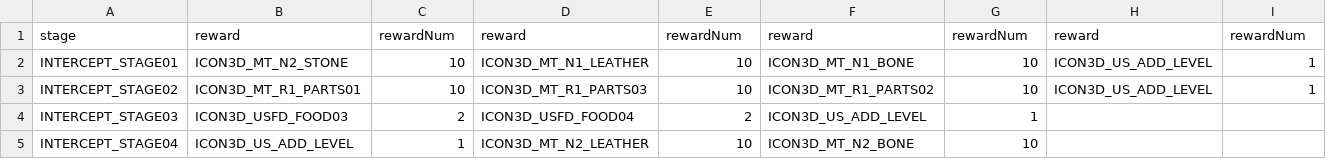
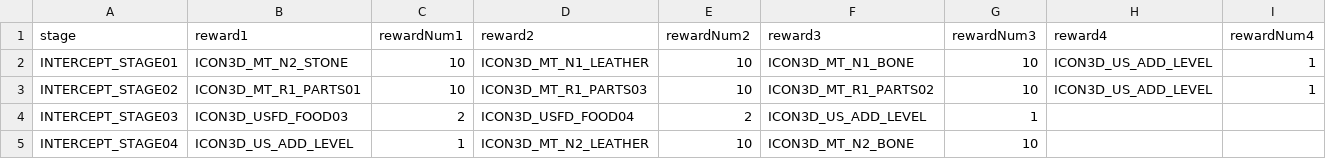
Before and after one commit to junglechief87/Seiren-Shuffle-An-Ys-8-Randomizer-, a CSV file: shared/database/interceptionRewards.csv, drawn as a sheet; only a part is shown.

Commit message:
Another commit for something I fixed but didn't save

```diff
--- a/shared/database/interceptionRewards.csv
+++ b/shared/database/interceptionRewards.csv
@@ -1,2 +1,2 @@
-stage,reward,rewardNum,reward,rewardNum,reward,rewardNum,reward,rewardNum
+stage,reward1,rewardNum1,reward2,rewardNum2,reward3,rewardNum3,reward4,rewardNum4
 INTERCEPT_STAGE01,ICON3D_MT_N2_STONE,10,ICON3D_MT_N1_LEATHER,10,ICON3D_MT_N1_BONE,10,ICON3D_US_ADD_LEVEL,1
```
